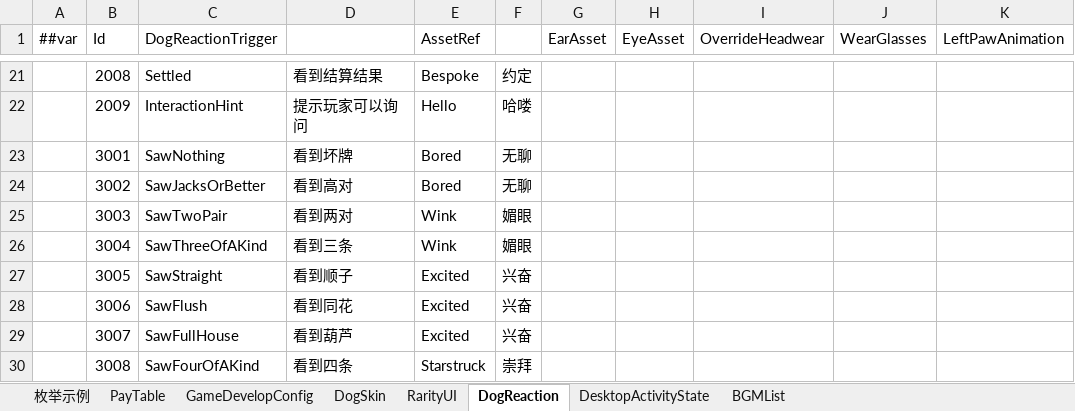
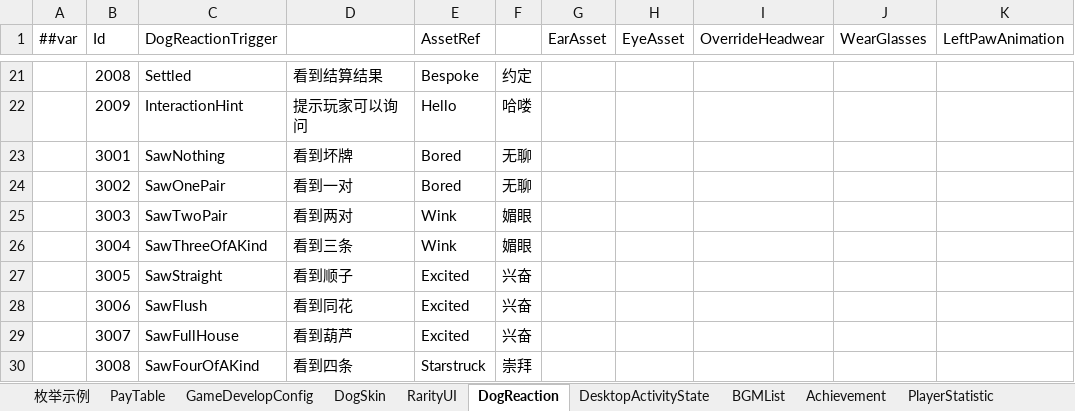
Before and after one commit to SeananTQ/lucky-dog-pub-2026, an Excel workbook: luban-excels/bak/xlsx/Main.xlsx, sheet DogReaction, drawn as a sheet; only a part is shown, gaps mark what is left out; values as stored, in another font and other column widths than the file's, no borders; the diff names each change by its address in the sheet, - before the commit and + after, or states it on an @@ line.

```diff
--- a/luban-excels/bak/xlsx/Main.xlsx (sheet DogReaction)
+++ b/luban-excels/bak/xlsx/Main.xlsx (sheet DogReaction)
+sheet tab: Achievement
+sheet tab: PlayerStatistic
-C24 (DogReactionTrigger): SawJacksOrBetter
+C24 (DogReactionTrigger): SawOnePair
-D24: 看到高对
+D24: 看到一对
```
Also changed, not shown: sheet GameDevelopConfig, sheet DesktopActivityState, sheet PayTable, luban-excels/bak/xlsx/Items.xlsx, luban-excels/bak/xlsx/__enums__.xlsx, 49 other files.
